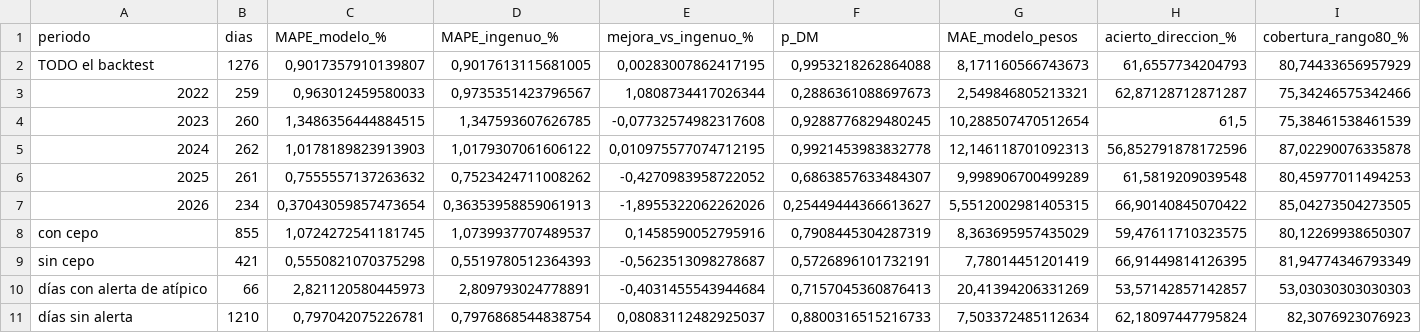
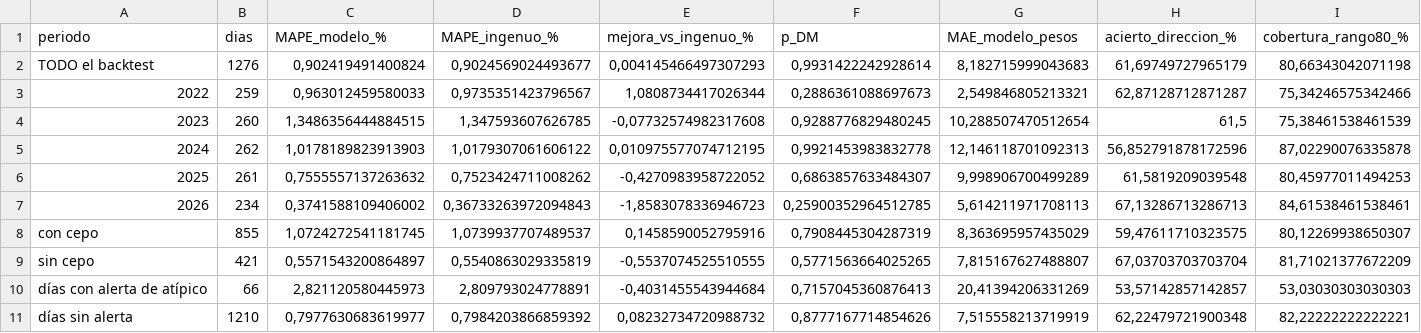
Before and after one commit to deysicamacho/Proyecto-final-IFTS24, a CSV file: data/modelo_h1/metricas_backtest.csv, drawn as a sheet; only a part is shown; the diff names each change by its address in the sheet, - before the commit and + after, or states it on an @@ line.

```diff
--- a/data/modelo_h1/metricas_backtest.csv
+++ b/data/modelo_h1/metricas_backtest.csv
-C2 (MAPE_modelo_%): 0,9017357910139807
+C2 (MAPE_modelo_%): 0,902419491400824
-D2 (MAPE_ingenuo_%): 0,9017613115681005
+D2 (MAPE_ingenuo_%): 0,9024569024493677
-E2 (mejora_vs_ingenuo_%): 0,00283007862417195
+E2 (mejora_vs_ingenuo_%): 0,004145466497307293
-F2 (p_DM): 0,9953218262864088
+F2 (p_DM): 0,9931422242928614
-G2 (MAE_modelo_pesos): 8,171160566743673
+G2 (MAE_modelo_pesos): 8,182715999043683
-H2 (acierto_direccion_%): 61,6557734204793
+H2 (acierto_direccion_%): 61,69749727965179
-I2 (cobertura_rango80_%): 80,74433656957929
+I2 (cobertura_rango80_%): 80,66343042071198
-C7 (MAPE_modelo_%): 0,37043059857473654
+C7 (MAPE_modelo_%): 0,3741588109406002
-D7 (MAPE_ingenuo_%): 0,36353958859061913
+D7 (MAPE_ingenuo_%): 0,36733263972094843
-E7 (mejora_vs_ingenuo_%): -1,8955322062262026
+E7 (mejora_vs_ingenuo_%): -1,8583078336946723
-F7 (p_DM): 0,25449444366613627
+F7 (p_DM): 0,25900352964512785
-G7 (MAE_modelo_pesos): 5,5512002981405315
+G7 (MAE_modelo_pesos): 5,614211971708113
-H7 (acierto_direccion_%): 66,90140845070422
+H7 (acierto_direccion_%): 67,13286713286713
-I7 (cobertura_rango80_%): 85,04273504273505
+I7 (cobertura_rango80_%): 84,61538461538461
-C9 (MAPE_modelo_%): 0,5550821070375298
+C9 (MAPE_modelo_%): 0,5571543200864897
-D9 (MAPE_ingenuo_%): 0,5519780512364393
+D9 (MAPE_ingenuo_%): 0,5540863029335819
-E9 (mejora_vs_ingenuo_%): -0,5623513098278687
+E9 (mejora_vs_ingenuo_%): -0,5537074525510555
-F9 (p_DM): 0,5726896101732191
+F9 (p_DM): 0,5771563664025265
-G9 (MAE_modelo_pesos): 7,78014451201419
+G9 (MAE_modelo_pesos): 7,815167627488807
-H9 (acierto_direccion_%): 66,91449814126395
+H9 (acierto_direccion_%): 67,03703703703704
-I9 (cobertura_rango80_%): 81,94774346793349
+I9 (cobertura_rango80_%): 81,71021377672209
-C11 (MAPE_modelo_%): 0,797042075226781
+C11 (MAPE_modelo_%): 0,7977630683619977
-D11 (MAPE_ingenuo_%): 0,7976868544838754
+D11 (MAPE_ingenuo_%): 0,7984203866859392
-E11 (mejora_vs_ingenuo_%): 0,08083112482925037
+E11 (mejora_vs_ingenuo_%): 0,08232734720988732
-F11 (p_DM): 0,8800316515216733
+F11 (p_DM): 0,8777167714854626
-G11 (MAE_modelo_pesos): 7,503372485112634
+G11 (MAE_modelo_pesos): 7,515558213719919
-H11 (acierto_direccion_%): 62,18097447795824
+H11 (acierto_direccion_%): 62,22479721900348
-I11 (cobertura_rango80_%): 82,3076923076923
+I11 (cobertura_rango80_%): 82,22222222222221
```
Also changed, not shown: data/dataset_dolar_blue.csv, data/modelo_h1/prediccion_proximo_dia.csv, 6 other files.
